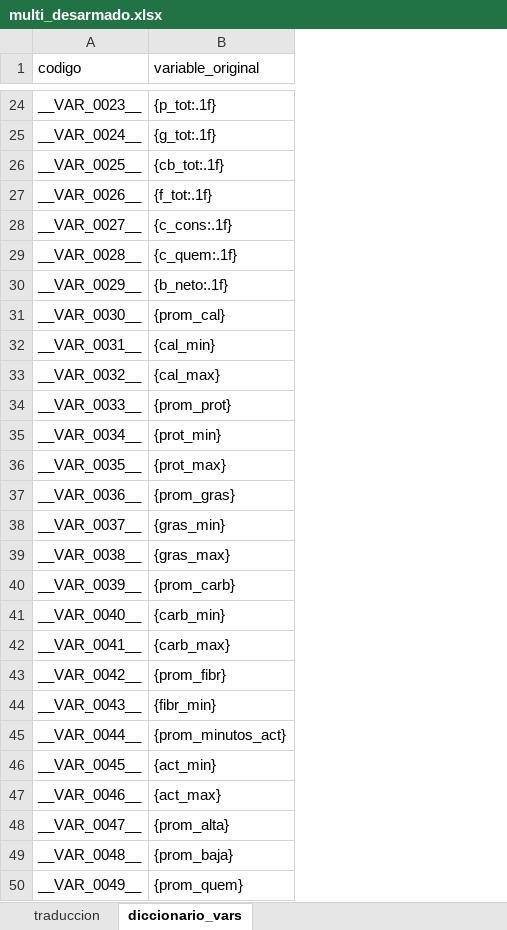
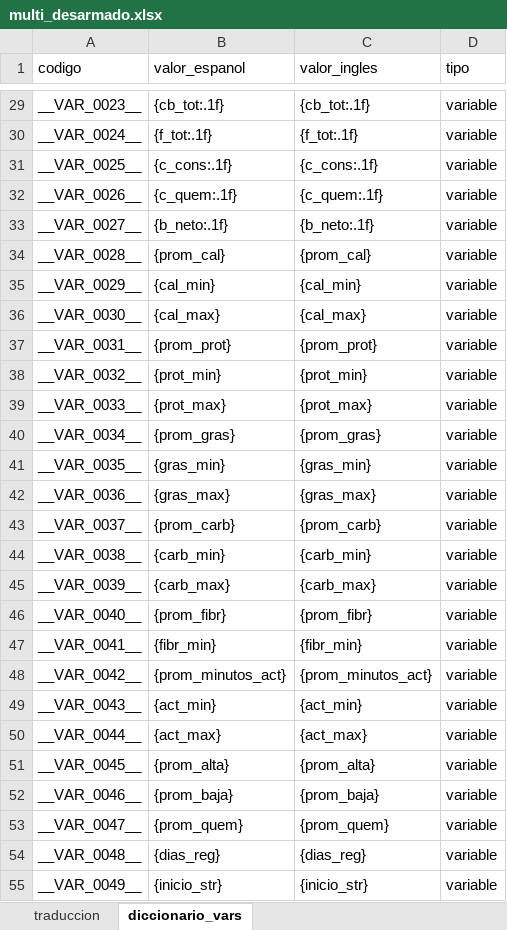
Before and after one commit to rosalexxi/telegram-bot-nutricion, an Excel workbook: multi_desarmado.xlsx, sheet diccionario_vars, drawn as a sheet; only a part is shown, gaps mark what is left out; values as stored, in another font and other column widths than the file's, no borders; addresses are those after the commit; the diff covers the shown part only; the diff names each change by its address in the sheet, - before the commit and + after, or states it on an @@ line.

```diff
--- a/multi_desarmado.xlsx (sheet diccionario_vars)
+++ b/multi_desarmado.xlsx (sheet diccionario_vars)
+column C (valor_ingles), rows 29-55: {cb_tot:.1f} | {f_tot:.1f} | {c_cons:.1f} | {c_quem:.1f} | {b_neto:.1f} | {prom_cal} | {cal_min} | {cal_max} | {prom_prot} | {prot_min} | {prot_max} | {prom_gras} | {gras_min} | {gras_max} | {prom_carb} | {carb_min} | {carb_max} | {prom_fibr} | {fibr_min} | {prom_minutos_act} | {act_min} | {act_max} | {prom_alta} | {prom_baja} | {prom_quem} | {dias_reg} | {inicio_str}
+column D (tipo), rows 29-55: all variable
-B1: variable_original
+B1: valor_espanol
-B29 (valor_espanol): {p_tot:.1f}
+B29 (valor_espanol): {cb_tot:.1f}
-B30 (valor_espanol): {g_tot:.1f}
+B30 (valor_espanol): {f_tot:.1f}
-B31 (valor_espanol): {cb_tot:.1f}
+B31 (valor_espanol): {c_cons:.1f}
-B32 (valor_espanol): {f_tot:.1f}
+B32 (valor_espanol): {c_quem:.1f}
-B33 (valor_espanol): {c_cons:.1f}
+B33 (valor_espanol): {b_neto:.1f}
-B34 (valor_espanol): {c_quem:.1f}
+B34 (valor_espanol): {prom_cal}
-B35 (valor_espanol): {b_neto:.1f}
+B35 (valor_espanol): {cal_min}
-B36 (valor_espanol): {prom_cal}
+B36 (valor_espanol): {cal_max}
-B37 (valor_espanol): {cal_min}
+B37 (valor_espanol): {prom_prot}
-B38 (valor_espanol): {cal_max}
+B38 (valor_espanol): {prot_min}
-B39 (valor_espanol): {prom_prot}
+B39 (valor_espanol): {prot_max}
-B40 (valor_espanol): {prot_min}
+B40 (valor_espanol): {prom_gras}
-B41 (valor_espanol): {prot_max}
+B41 (valor_espanol): {gras_min}
-B42 (valor_espanol): {prom_gras}
+B42 (valor_espanol): {gras_max}
-B43 (valor_espanol): {gras_min}
+B43 (valor_espanol): {prom_carb}
-B44 (valor_espanol): {gras_max}
+B44 (valor_espanol): {carb_min}
-B45 (valor_espanol): {prom_carb}
+B45 (valor_espanol): {carb_max}
-B46 (valor_espanol): {carb_min}
+B46 (valor_espanol): {prom_fibr}
-B47 (valor_espanol): {carb_max}
+B47 (valor_espanol): {fibr_min}
-B48 (valor_espanol): {prom_fibr}
+B48 (valor_espanol): {prom_minutos_act}
-B49 (valor_espanol): {fibr_min}
+B49 (valor_espanol): {act_min}
-B50 (valor_espanol): {prom_minutos_act}
+B50 (valor_espanol): {act_max}
-B51 (valor_espanol): {act_min}
+B51 (valor_espanol): {prom_alta}
-B52 (valor_espanol): {act_max}
+B52 (valor_espanol): {prom_baja}
-B53 (valor_espanol): {prom_alta}
+B53 (valor_espanol): {prom_quem}
-B54 (valor_espanol): {prom_baja}
+B54 (valor_espanol): {dias_reg}
-B55 (valor_espanol): {prom_quem}
+B55 (valor_espanol): {inicio_str}
```
Also changed, not shown: 33 added rows and 98 edited cells elsewhere in this sheet, sheet traduccion.
